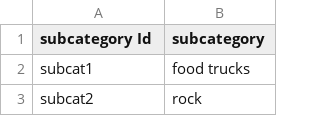
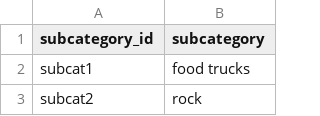
Before and after one commit to cecirocks/project-2-group-13, a CSV file: 01-Ins_ETL_Mini_Project/Starter_Files/Resources/subcategory.csv, drawn as a sheet; only a part is shown.

```diff
--- a/01-Ins_ETL_Mini_Project/Starter_Files/Resources/subcategory.csv
+++ b/01-Ins_ETL_Mini_Project/Starter_Files/Resources/subcategory.csv
@@ -1,2 +1,2 @@
-subcategory Id,subcategory
+subcategory_id,subcategory
 subcat1,food trucks
```
Also changed, not shown: 01-Ins_ETL_Mini_Project/Starter_Files/Resources/campaign.csv, 5 other files.
